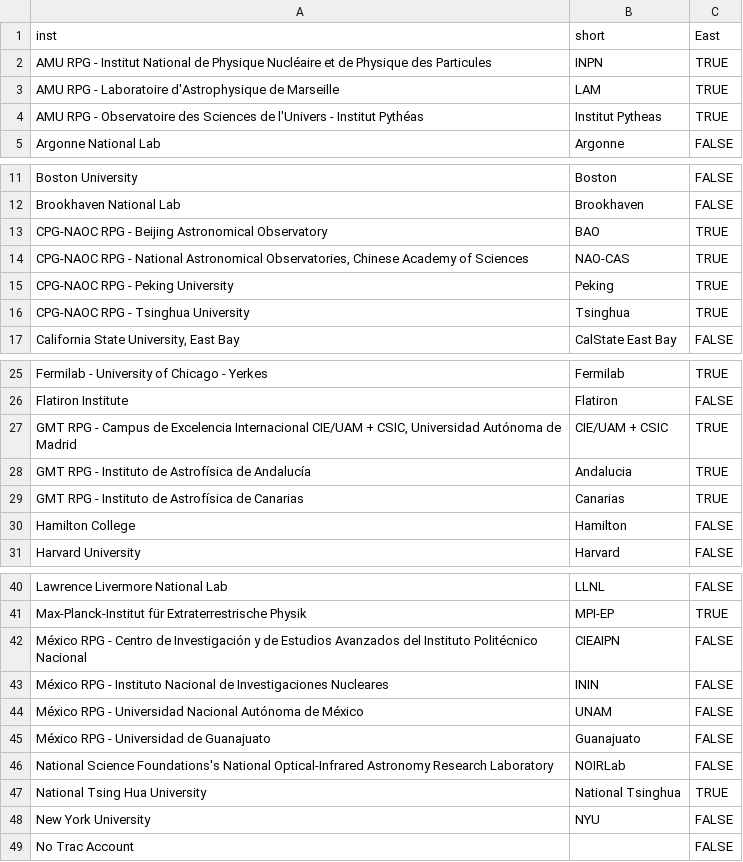
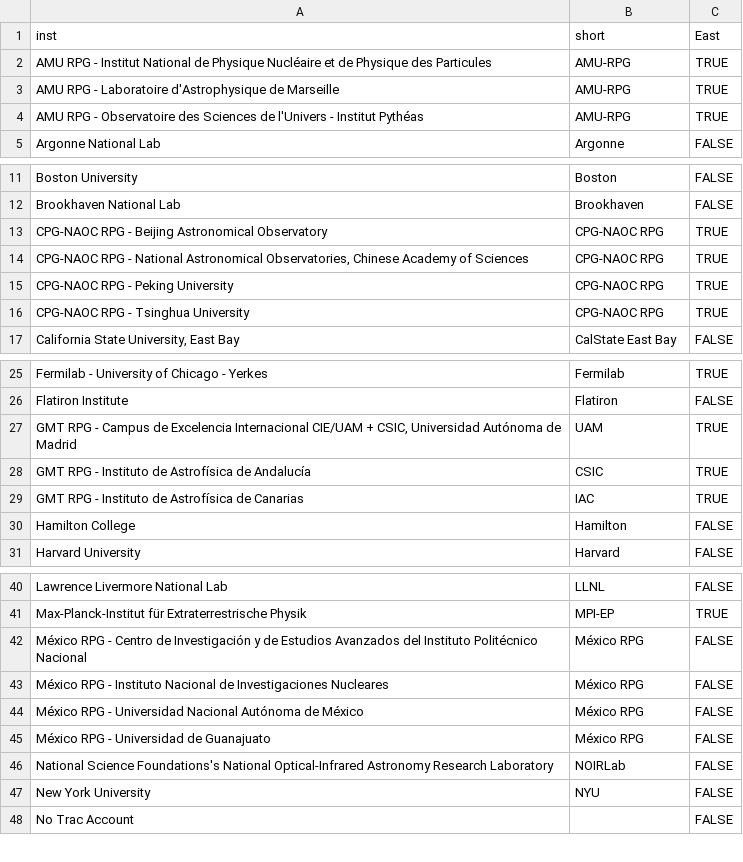
Before and after one commit to desihub/desilo, a CSV file: obs_stats/inst.csv, drawn as a sheet; only a part is shown, gaps mark what is left out; the diff covers the shown part only.

```diff
--- a/obs_stats/inst.csv
+++ b/obs_stats/inst.csv
@@ -1,5 +1,5 @@
 inst,short,East
-AMU RPG - Institut National de Physique Nucléaire et de Physique des Particules,INPN,TRUE
-AMU RPG - Laboratoire d'Astrophysique de Marseille,LAM,TRUE
-AMU RPG - Observatoire des Sciences de l'Univers - Institut Pythéas,Institut Pytheas,TRUE
+AMU RPG - Institut National de Physique Nucléaire et de Physique des Particules,AMU-RPG,TRUE
+AMU RPG - Laboratoire d'Astrophysique de Marseille,AMU-RPG,TRUE
+AMU RPG - Observatoire des Sciences de l'Univers - Institut Pythéas,AMU-RPG,TRUE
 Argonne National Lab,Argonne,FALSE
@@ -12,6 +12,6 @@ Boston University,Boston,FALSE
 Brookhaven National Lab,Brookhaven,FALSE
-CPG-NAOC RPG - Beijing Astronomical Observatory,BAO,TRUE
-"CPG-NAOC RPG - National Astronomical Observatories, Chinese Academy of Sciences",NAO-CAS,TRUE
-CPG-NAOC RPG - Peking University,Peking,TRUE
-CPG-NAOC RPG - Tsinghua University,Tsinghua,TRUE
+CPG-NAOC RPG - Beijing Astronomical Observatory,CPG-NAOC RPG,TRUE
+"CPG-NAOC RPG - National Astronomical Observatories, Chinese Academy of Sciences",CPG-NAOC RPG,TRUE
+CPG-NAOC RPG - Peking University,CPG-NAOC RPG,TRUE
+CPG-NAOC RPG - Tsinghua University,CPG-NAOC RPG,TRUE
 "California State University, East Bay",CalState East Bay,FALSE
@@ -26,5 +26,5 @@ Fermilab - University of Chicago - Yerkes,Fermilab,TRUE
 Flatiron Institute,Flatiron,FALSE
-"GMT RPG - Campus de Excelencia Internacional CIE/UAM + CSIC, Universidad Autónoma de Madrid",CIE/UAM + CSIC,TRUE
-GMT RPG - Instituto de Astrofísica de Andalucía,Andalucia,TRUE
-GMT RPG - Instituto de Astrofísica de Canarias,Canarias,TRUE
+"GMT RPG - Campus de Excelencia Internacional CIE/UAM + CSIC, Universidad Autónoma de Madrid",UAM,TRUE
+GMT RPG - Instituto de Astrofísica de Andalucía,CSIC,TRUE
+GMT RPG - Instituto de Astrofísica de Canarias,IAC,TRUE
 Hamilton College,Hamilton,FALSE
@@ -41,8 +41,7 @@ Lawrence Livermore National Lab,LLNL,FALSE
 Max-Planck-Institut für Extraterrestrische Physik,MPI-EP,TRUE
-México RPG - Centro de Investigación y de Estudios Avanzados del Instituto Politécnico Nacional,CIEAIPN,FALSE
-México RPG - Instituto Nacional de Investigaciones Nucleares,ININ,FALSE
-México RPG - Universidad Nacional Autónoma de México,UNAM,FALSE
-México RPG - Universidad de Guanajuato,Guanajuato,FALSE
+México RPG - Centro de Investigación y de Estudios Avanzados del Instituto Politécnico Nacional,México RPG,FALSE
+México RPG - Instituto Nacional de Investigaciones Nucleares,México RPG,FALSE
+México RPG - Universidad Nacional Autónoma de México,México RPG,FALSE
+México RPG - Universidad de Guanajuato,México RPG,FALSE
 National Science Foundations's National Optical-Infrared Astronomy Research Laboratory,NOIRLab,FALSE
-National Tsing Hua University,National Tsinghua,TRUE
 New York University,NYU,FALSE
```
Also changed, not shown: 1 added row elsewhere in this file, obs_stats/TracActivity.csv, obs_stats/old_obs.csv, 3 other files.
